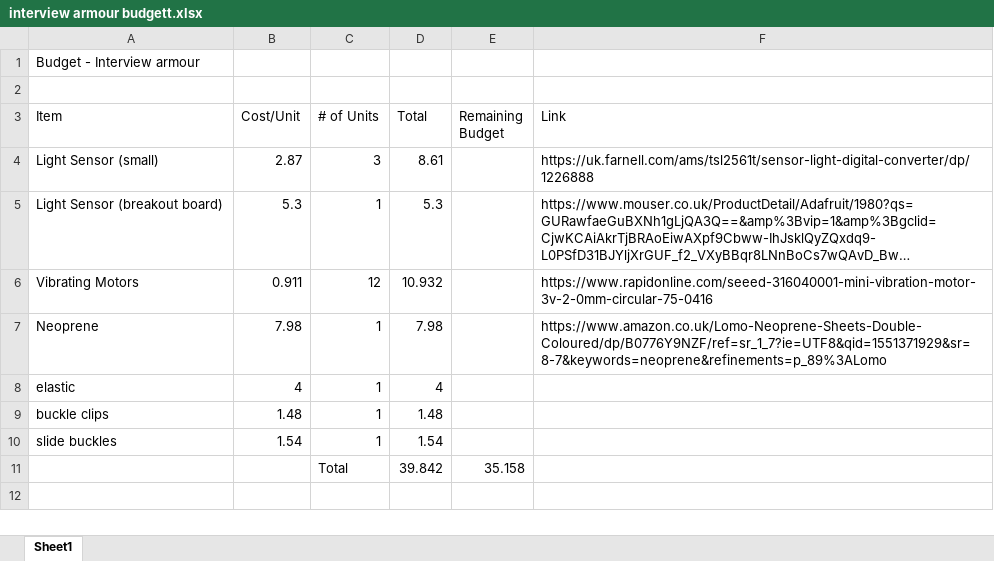
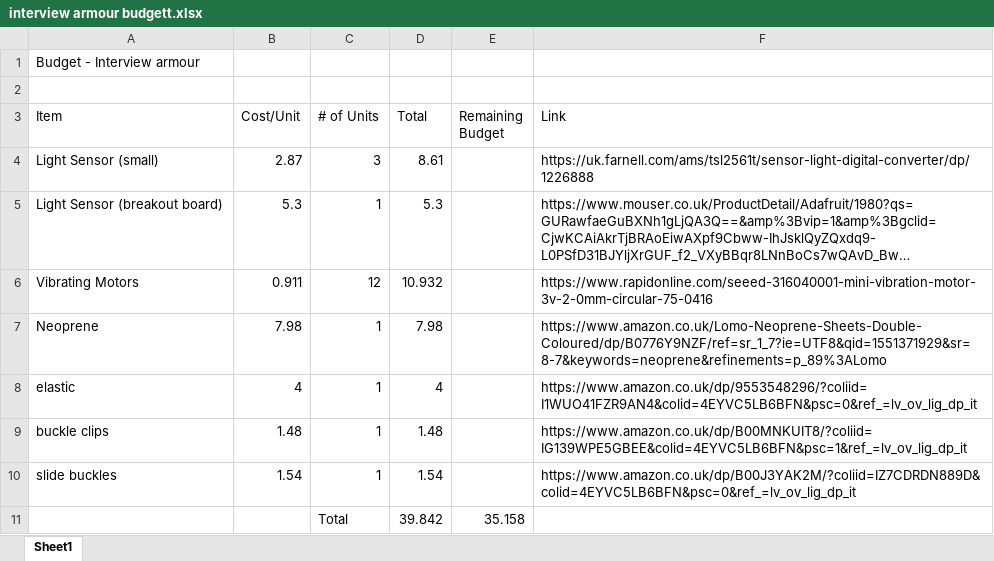
Before and after one commit to naflaherty/Interview_Armour, an Excel workbook: interview armour budgett.xlsx, sheet Sheet1, drawn as a sheet; long unchanged cells end in …; values as stored, in another font and other column widths than the file's, no borders; the diff names each change by its address in the sheet, - before the commit and + after, or states it on an @@ line.

Commit message:
Update interview armour budgett.xlsx
forgot to add the links!

```diff
--- a/interview armour budgett.xlsx (sheet Sheet1)
+++ b/interview armour budgett.xlsx (sheet Sheet1)
-F8 (Link): (empty)
+F8 (Link): https://www.amazon.co.uk/dp/9553548296/?coliid=I1WUO41FZR9AN4&colid=4EYVC5LB6BFN&psc=0&ref_=lv_ov_lig_dp_it
-F9 (Link): (empty)
+F9 (Link): https://www.amazon.co.uk/dp/B00MNKUIT8/?coliid=IG139WPE5GBEE&colid=4EYVC5LB6BFN&psc=1&ref_=lv_ov_lig_dp_it
-F10 (Link): (empty)
+F10 (Link): https://www.amazon.co.uk/dp/B00J3YAK2M/?coliid=IZ7CDRDN889D&colid=4EYVC5LB6BFN&psc=0&ref_=lv_ov_lig_dp_it
```
